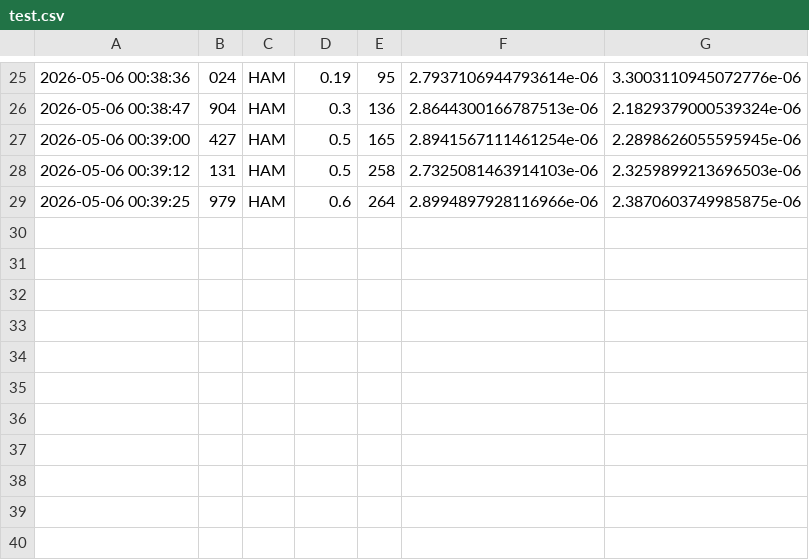
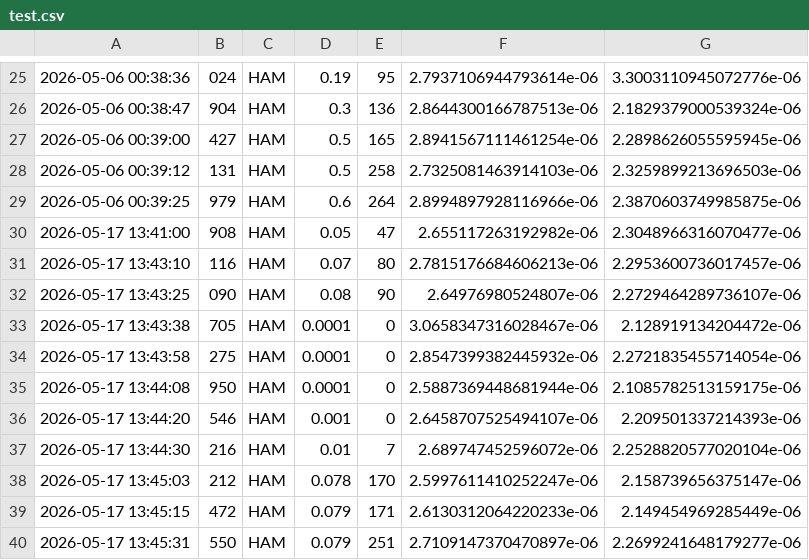
Before and after one commit to maio6334/per_progetto, a CSV file: test.csv, drawn as a sheet; only a part is shown, gaps mark what is left out; the diff names each change by its address in the sheet, - before the commit and + after, or states it on an @@ line.

```diff
--- a/test.csv
+++ b/test.csv
+row 30: 2026-05-17 13:41:00 | 908 | HAM | 0.05 | 47 | 2.655117263192982e-06 | 2.3048966316070477e-06
+row 31: 2026-05-17 13:43:10 | 116 | HAM | 0.07 | 80 | 2.7815176684606213e-06 | 2.2953600736017457e-06
+row 32: 2026-05-17 13:43:25 | 090 | HAM | 0.08 | 90 | 2.64976980524807e-06 | 2.2729464289736107e-06
+row 33: 2026-05-17 13:43:38 | 705 | HAM | 0.0001 | 0 | 3.0658347316028467e-06 | 2.128919134204472e-06
+row 34: 2026-05-17 13:43:58 | 275 | HAM | 0.0001 | 0 | 2.8547399382445932e-06 | 2.2721835455714054e-06
+row 35: 2026-05-17 13:44:08 | 950 | HAM | 0.0001 | 0 | 2.5887369448681944e-06 | 2.1085782513159175e-06
+row 36: 2026-05-17 13:44:20 | 546 | HAM | 0.001 | 0 | 2.6458707525494107e-06 | 2.209501337214393e-06
+row 37: 2026-05-17 13:44:30 | 216 | HAM | 0.01 | 7 | 2.689747452596072e-06 | 2.2528820577020104e-06
+row 38: 2026-05-17 13:45:03 | 212 | HAM | 0.078 | 170 | 2.5997611410252247e-06 | 2.158739656375147e-06
+row 39: 2026-05-17 13:45:15 | 472 | HAM | 0.079 | 171 | 2.6130312064220233e-06 | 2.149454969285449e-06
+row 40: 2026-05-17 13:45:31 | 550 | HAM | 0.079 | 251 | 2.7109147370470897e-06 | 2.2699241648179277e-06
```
Also changed, not shown: 3 other files.
